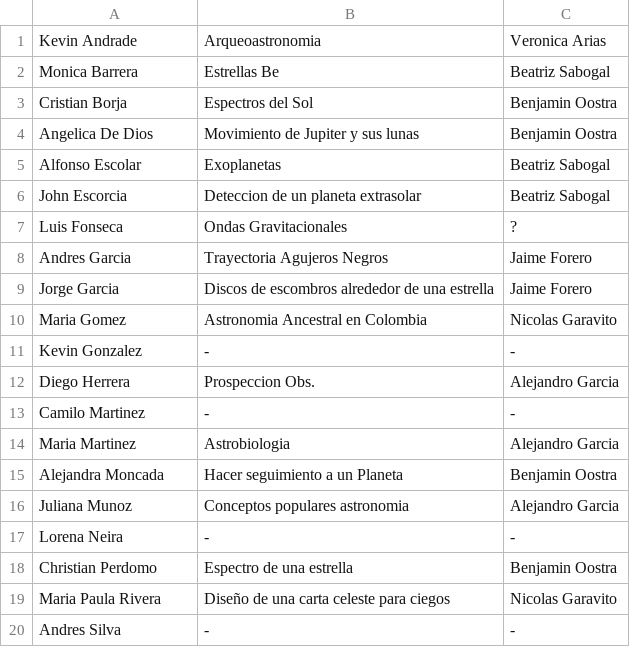
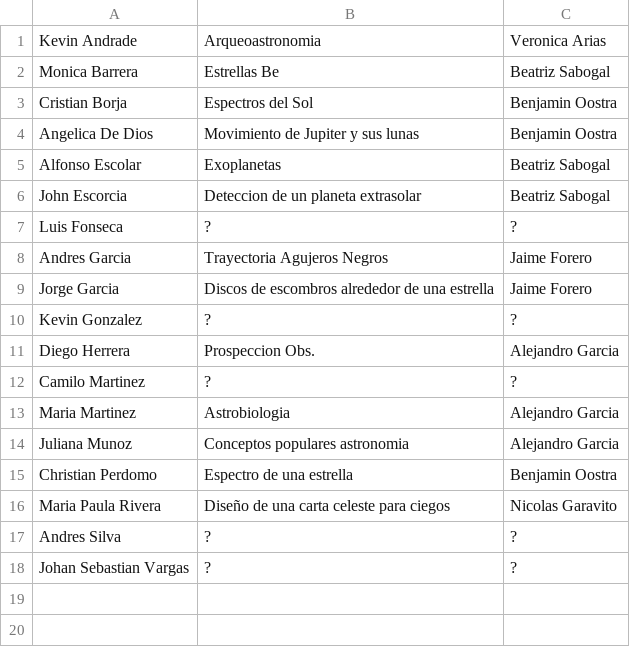
Before and after one commit to forero/TallerAstronomia, a CSV file: projects/201510/seleccion.csv, drawn as a sheet.

Commit message:
proyectos

```diff
--- a/projects/201510/seleccion.csv
+++ b/projects/201510/seleccion.csv
@@ -6,15 +6,13 @@ Alfonso Escolar, Exoplanetas, Beatriz Sabogal
 John Escorcia, Deteccion de un planeta extrasolar, Beatriz Sabogal
-Luis Fonseca, Ondas Gravitacionales, ?
+Luis Fonseca, ?, ?
 Andres Garcia, Trayectoria Agujeros Negros, Jaime Forero
 Jorge Garcia, Discos de escombros alrededor de una estrella, Jaime Forero
-Maria Gomez, Astronomia Ancestral en Colombia, Nicolas Garavito
-Kevin Gonzalez,-,-
+Kevin Gonzalez, ?, ?
 Diego Herrera, Prospeccion Obs., Alejandro Garcia
-Camilo Martinez,-,-
+Camilo Martinez,?,?
 Maria Martinez, Astrobiologia, Alejandro Garcia
-Alejandra Moncada,Hacer seguimiento a un Planeta,Benjamin Oostra
 Juliana Munoz, Conceptos populares astronomia, Alejandro Garcia
-Lorena Neira,-,-
 Christian Perdomo, Espectro de una estrella, Benjamin Oostra
 Maria Paula Rivera, Diseño de una carta celeste para ciegos, Nicolas Garavito
-Andres Silva,-,-
+Andres Silva,?,?
+Johan Sebastian Vargas, ?, ?
```
